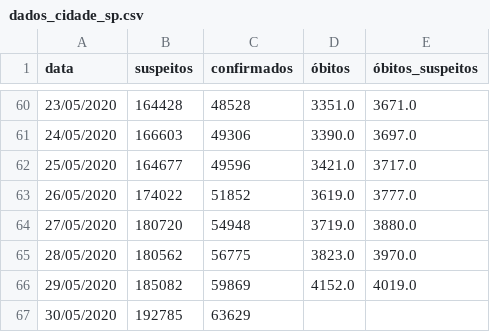
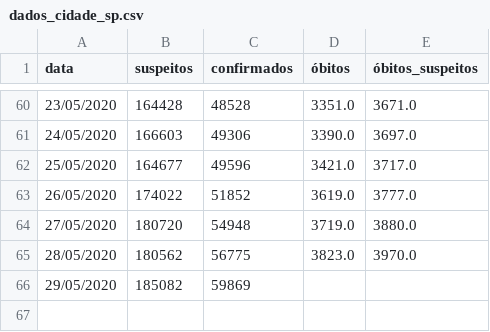
Before and after one commit to DaviSRodrigues/Covid-19-em-Sao-Paulo, a CSV file: dados/dados_cidade_sp.csv, drawn as a sheet; only a part is shown, gaps mark what is left out.

```diff
--- a/dados/dados_cidade_sp.csv
+++ b/dados/dados_cidade_sp.csv
@@ -65,3 +65,2 @@ data,suspeitos,confirmados,óbitos,óbitos_suspeitos
 28/05/2020,180562,56775,3823.0,3970.0
-29/05/2020,185082,59869,4152.0,4019.0
-30/05/2020,192785,63629,,
+29/05/2020,185082,59869,,
```
Also changed, not shown: dados/hospitais_campanha_sp.csv, dados/leitos_municipais.csv, 1 other file.
